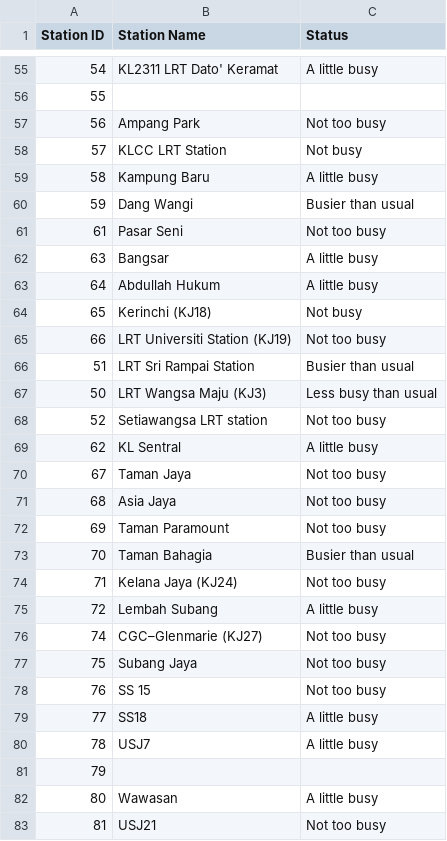
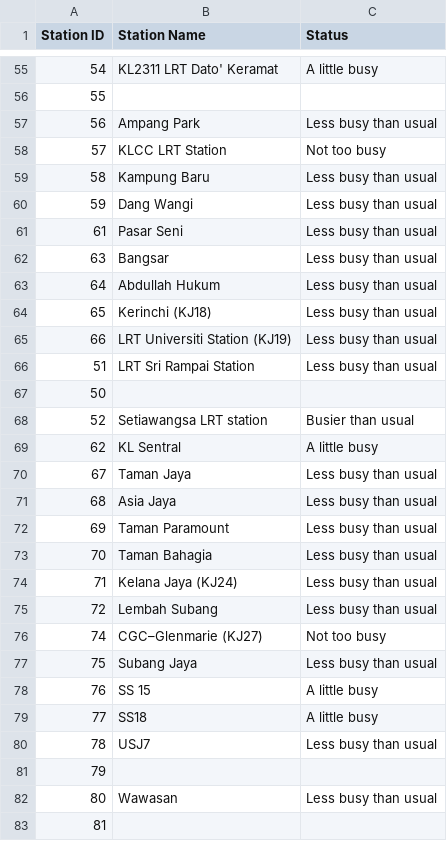
Before and after one commit to Ikmal14/Langkah---CAT405, a CSV file: output.csv, drawn as a sheet; only a part is shown, gaps mark what is left out; the diff covers the shown part only.

```diff
--- a/output.csv
+++ b/output.csv
@@ -56,28 +56,28 @@ Station ID,Station Name,Status
 55,,
-56,Ampang Park,Not too busy
-57,KLCC LRT Station,Not busy
-58,Kampung Baru,A little busy
-59,Dang Wangi,Busier than usual
-61,Pasar Seni,Not too busy
-63,Bangsar,A little busy
-64,Abdullah Hukum,A little busy
-65,Kerinchi (KJ18),Not busy
-66,LRT Universiti Station (KJ19),Not too busy
-51,LRT Sri Rampai Station,Busier than usual
-50,LRT Wangsa Maju (KJ3),Less busy than usual
-52,Setiawangsa LRT station,Not too busy
+56,Ampang Park,Less busy than usual
+57,KLCC LRT Station,Not too busy
+58,Kampung Baru,Less busy than usual
+59,Dang Wangi,Less busy than usual
+61,Pasar Seni,Less busy than usual
+63,Bangsar,Less busy than usual
+64,Abdullah Hukum,Less busy than usual
+65,Kerinchi (KJ18),Less busy than usual
+66,LRT Universiti Station (KJ19),Less busy than usual
+51,LRT Sri Rampai Station,Less busy than usual
+50,,
+52,Setiawangsa LRT station,Busier than usual
 62,KL Sentral,A little busy
-67,Taman Jaya,Not too busy
-68,Asia Jaya,Not too busy
-69,Taman Paramount,Not too busy
-70,Taman Bahagia,Busier than usual
-71,Kelana Jaya (KJ24),Not too busy
-72,Lembah Subang,A little busy
+67,Taman Jaya,Less busy than usual
+68,Asia Jaya,Less busy than usual
+69,Taman Paramount,Less busy than usual
+70,Taman Bahagia,Less busy than usual
+71,Kelana Jaya (KJ24),Less busy than usual
+72,Lembah Subang,Less busy than usual
 74,CGC–Glenmarie (KJ27),Not too busy
-75,Subang Jaya,Not too busy
-76,SS 15,Not too busy
+75,Subang Jaya,Less busy than usual
+76,SS 15,A little busy
 77,SS18,A little busy
-78,USJ7,A little busy
+78,USJ7,Less busy than usual
 79,,
-80,Wawasan,A little busy
-81,USJ21,Not too busy
+80,Wawasan,Less busy than usual
+81,,
```
Also changed, not shown: 104 edited cells elsewhere in this file, 12 other files.
